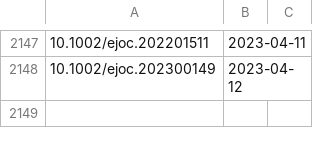
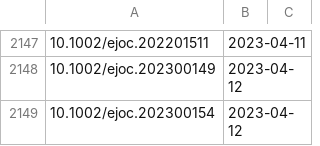
Before and after one commit to supersciencegrl/easy-wiley, a CSV file: ejoc_old.csv, drawn as a sheet; only a part is shown, gaps mark what is left out; the diff names each change by its address in the sheet, - before the commit and + after, or states it on an @@ line.

```diff
--- a/ejoc_old.csv
+++ b/ejoc_old.csv
+row 2149: 10.1002/ejoc.202300154 | 2023-04-12
```
Also changed, not shown: 4 other files.
